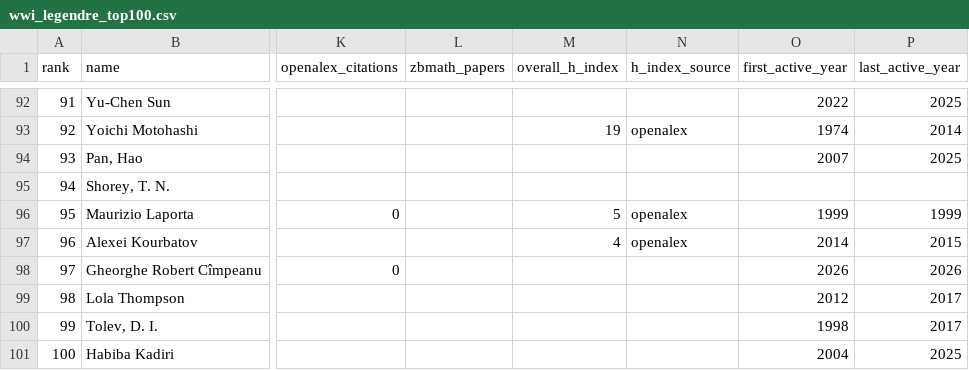
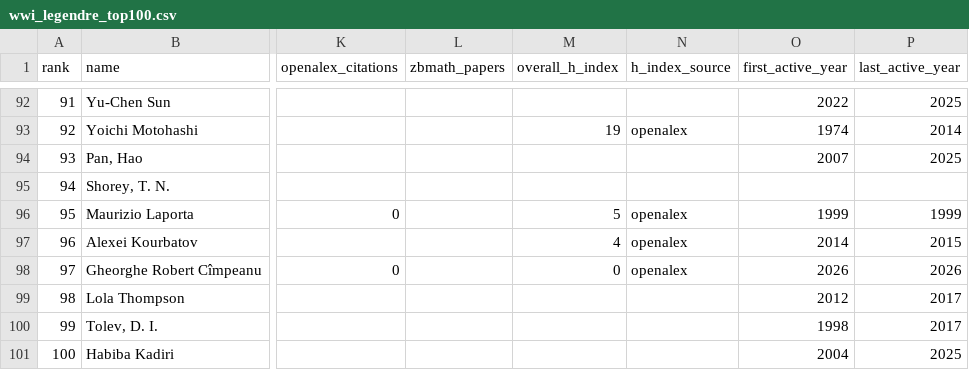
Before and after one commit to sthubbar/wwileg, a CSV file: _site/data/wwi_legendre_top100.csv, drawn as a sheet; only a part is shown, gaps mark what is left out; the diff covers the shown part only; the diff names each change by its address in the sheet, - before the commit and + after, or states it on an @@ line.

```diff
--- a/_site/data/wwi_legendre_top100.csv
+++ b/_site/data/wwi_legendre_top100.csv
-M98 (overall_h_index): (empty)
+M98 (overall_h_index): 0
-N98 (h_index_source): (empty)
+N98 (h_index_source): openalex
```
Also changed, not shown: 12 edited cells elsewhere in this file, 15 other files.
